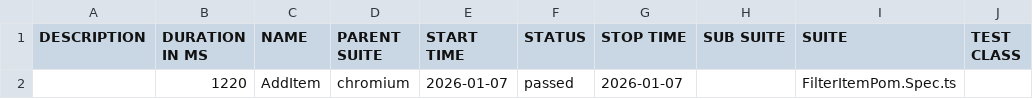
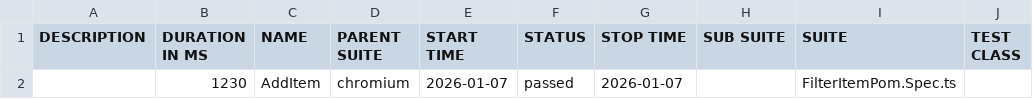
Before and after one commit to eslamsami/PlayWright, a CSV file: data/suites.csv, drawn as a sheet; only a part is shown; the diff names each change by its address in the sheet, - before the commit and + after, or states it on an @@ line.

```diff
--- a/data/suites.csv
+++ b/data/suites.csv
-B2 (DURATION IN MS): 1220
+B2 (DURATION IN MS): 1230
```
Also changed, not shown: 18 other files.
